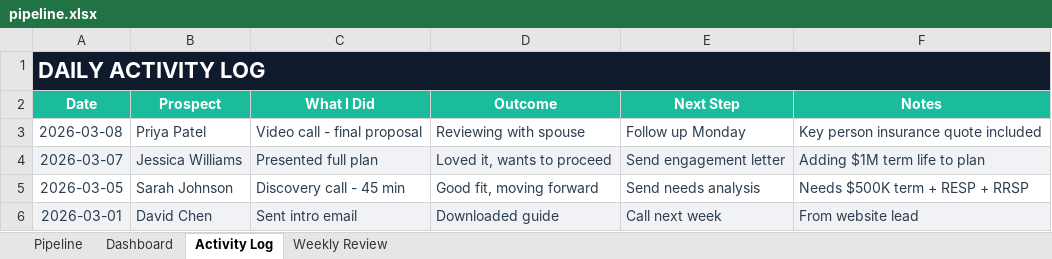
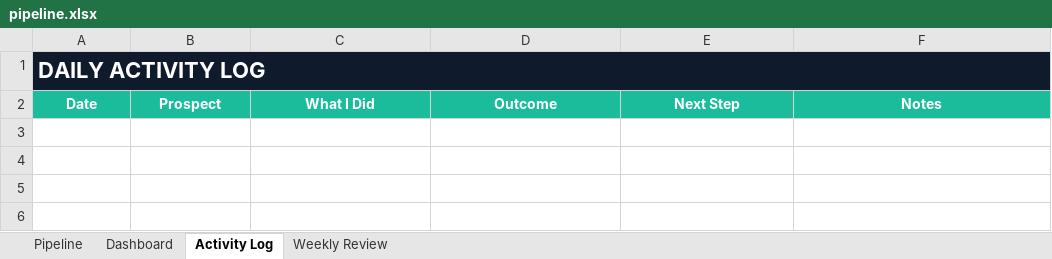
Before and after one commit to marcpineault/steadybook-crm, an Excel workbook: pipeline.xlsx, sheet Activity Log, drawn as a sheet; values as stored, in another font and other column widths than the file's, no borders; the diff names each change by its address in the sheet, - before the commit and + after, or states it on an @@ line.

```diff
--- a/pipeline.xlsx (sheet Activity Log)
+++ b/pipeline.xlsx (sheet Activity Log)
-row 3: 2026-03-08 | Priya Patel | Video call - final proposal | Reviewing with spouse | Follow up Monday | Key person insurance quote included
-row 4: 2026-03-07 | Jessica Williams | Presented full plan | Loved it, wants to proceed | Send engagement letter | Adding $1M term life to plan
-row 5: 2026-03-05 | Sarah Johnson | Discovery call - 45 min | Good fit, moving forward | Send needs analysis | Needs $500K term + RESP + RRSP
-row 6: 2026-03-01 | David Chen | Sent intro email | Downloaded guide | Call next week | From website lead
```
Also changed, not shown: sheet Pipeline, charts or pictures.
